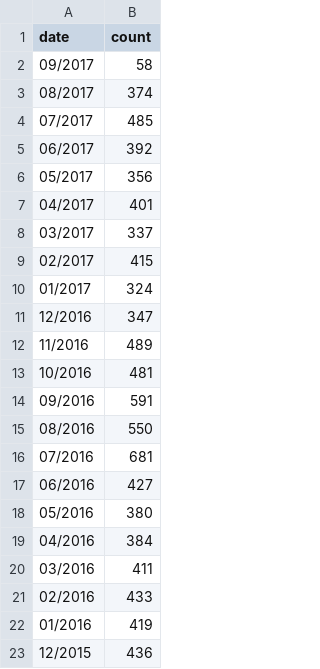
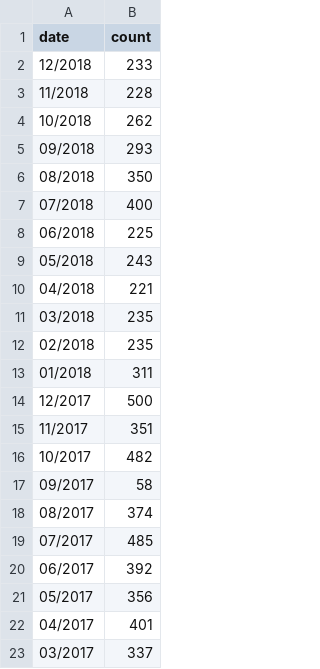
Before and after one commit to molliemarie/MSIA-D3Course-2019, a CSV file: Projects&Exercises/FirstCompleteScatter/data/ufo.csv, drawn as a sheet; only a part is shown; the shorter side is filled out with more unchanged rows.

Commit message:
added data

```diff
--- a/Projects&Exercises/FirstCompleteScatter/data/ufo.csv
+++ b/Projects&Exercises/FirstCompleteScatter/data/ufo.csv
@@ -1,2 +1,17 @@
 date,count
+12/2018,233
+11/2018,228
+10/2018,262
+09/2018,293
+08/2018,350
+07/2018,400
+06/2018,225
+05/2018,243
+04/2018,221
+03/2018,235
+02/2018,235
+01/2018,311
+12/2017,500
+11/2017,351
+10/2017,482
 09/2017,58
```
